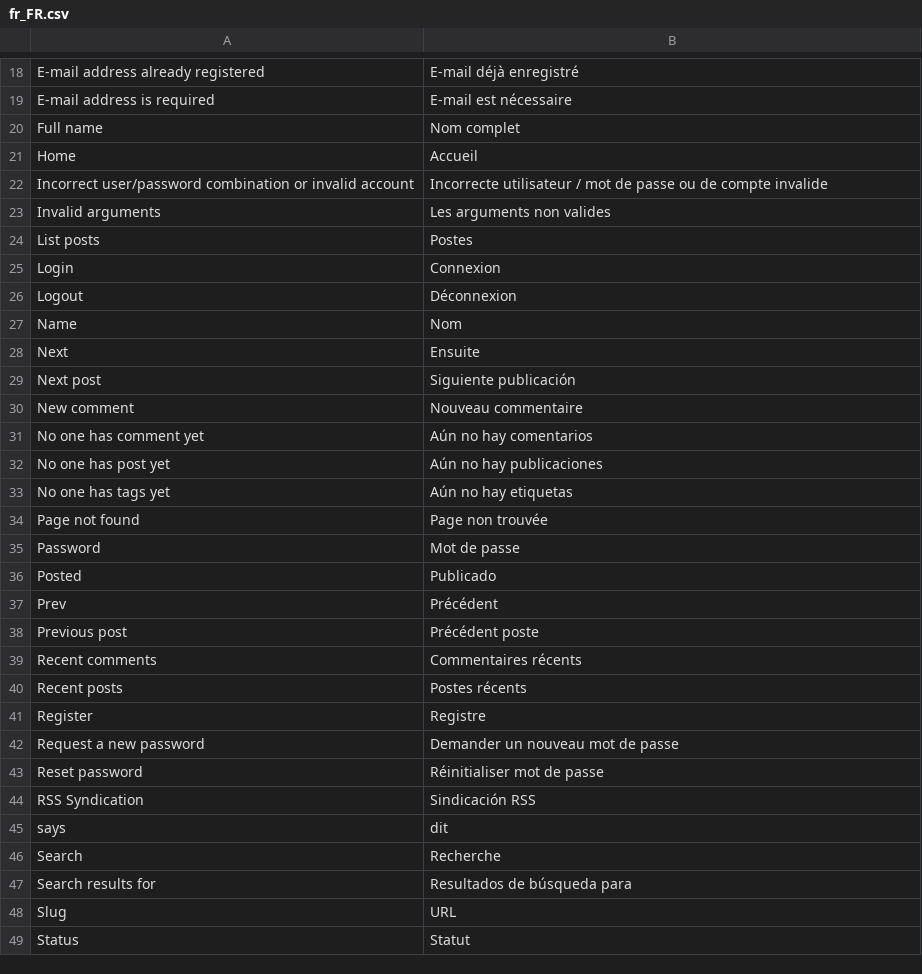
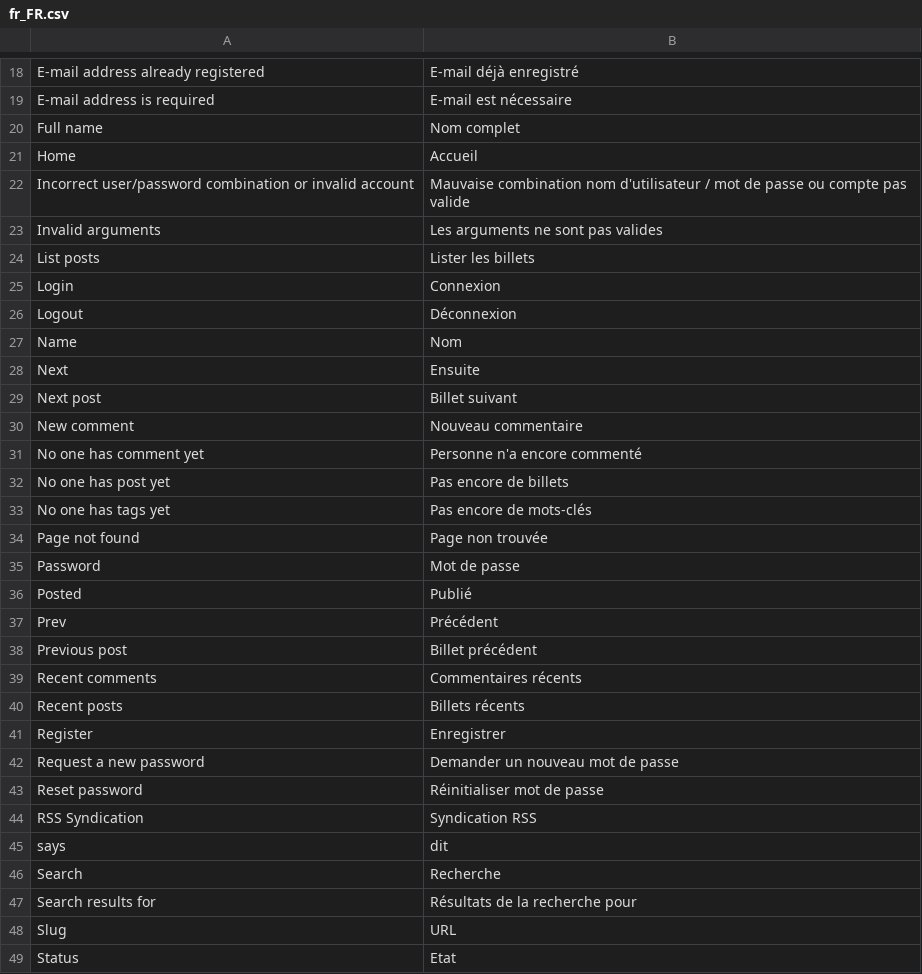
Before and after one commit to puentesarrin/selene, a CSV file: translations/fr_FR.csv, drawn as a sheet; only a part is shown, gaps mark what is left out; the diff covers the shown part only.

Commit message:
Improved French translations. TODO: Fix small mistakes in the English version.

```diff
--- a/translations/fr_FR.csv
+++ b/translations/fr_FR.csv
@@ -21,5 +21,5 @@ Full name, Nom complet
 Home, Accueil
-Incorrect user/password combination or invalid account, Incorrecte utilisateur / mot de passe ou de compte invalide
-Invalid arguments, Les arguments non valides
-List posts, Postes
+Incorrect user/password combination or invalid account, Mauvaise combination nom d'utilisateur / mot de passe ou compte pas valide
+Invalid arguments, Les arguments ne sont pas valides
+List posts, Lister les billets
 Login, Connexion
@@ -28,22 +28,22 @@ Name, Nom
 Next, Ensuite
-Next post, Siguiente publicación
+Next post, Billet suivant
 New comment, Nouveau commentaire
-No one has comment yet, Aún no hay comentarios
-No one has post yet, Aún no hay publicaciones
-No one has tags yet, Aún no hay etiquetas
+No one has comment yet, Personne n'a encore commenté
+No one has post yet, Pas encore de billets
+No one has tags yet, Pas encore de mots-clés
 Page not found, Page non trouvée
 Password, Mot de passe
-Posted, Publicado
+Posted, Publié
 Prev, Précédent
-Previous post, Précédent poste
+Previous post, Billet précédent
 Recent comments, Commentaires récents
-Recent posts, Postes récents
-Register, Registre
+Recent posts, Billets récents
+Register, Enregistrer
 Request a new password, Demander un nouveau mot de passe
 Reset password, Réinitialiser mot de passe
-RSS Syndication, Sindicación RSS
+RSS Syndication, Syndication RSS
 says, dit
 Search, Recherche
-Search results for, Resultados de búsqueda para
+Search results for, Résultats de la recherche pour
 Slug, URL
-Status, Statut
+Status, Etat
```
Also changed, not shown: 14 edited cells elsewhere in this file.
